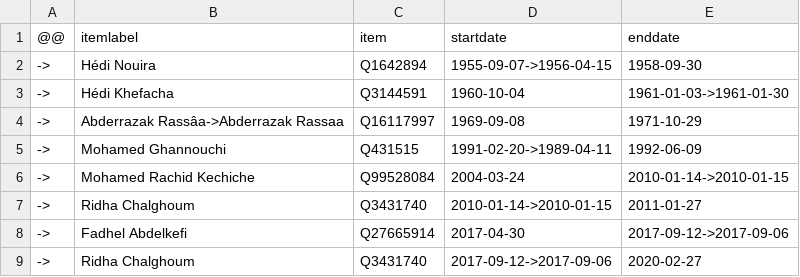
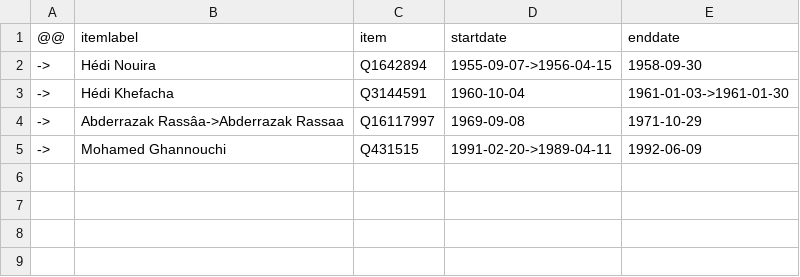
Before and after one commit to every-politician-scrapers/tunisia-ministers, a CSV file: sources/finance-frwiki/diff.csv, drawn as a sheet.

```diff
--- a/sources/finance-frwiki/diff.csv
+++ b/sources/finance-frwiki/diff.csv
@@ -5,5 +5 @@
 ->,Mohamed Ghannouchi,Q431515,1991-02-20->1989-04-11,1992-06-09
-->,Mohamed Rachid Kechiche,Q99528084,2004-03-24,2010-01-14->2010-01-15
-->,Ridha Chalghoum,Q3431740,2010-01-14->2010-01-15,2011-01-27
-->,Fadhel Abdelkefi,Q27665914,2017-04-30,2017-09-12->2017-09-06
-->,Ridha Chalghoum,Q3431740,2017-09-12->2017-09-06,2020-02-27
```
Also changed, not shown: sources/foreign-frwiki/diff.csv, 3 other files.
